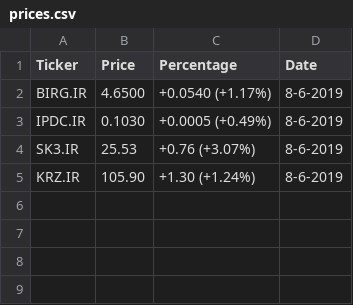
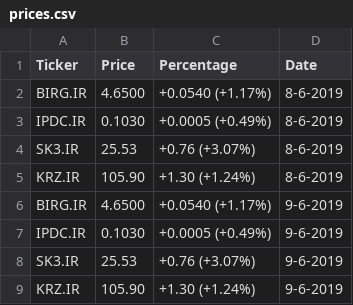
Before and after one commit to Miguelmargar/personal_practice, a CSV file: web scrapping/prices.csv, drawn as a sheet; the diff names each change by its address in the sheet, - before the commit and + after, or states it on an @@ line.

Commit message:
added 3rd div to index.html to show tickers and tried app.py to scrape

```diff
--- a/web scrapping/prices.csv
+++ b/web scrapping/prices.csv
+row 6: BIRG.IR | 4.6500 | +0.0540 (+1.17%) | 9-6-2019
+row 7: IPDC.IR | 0.1030 | +0.0005 (+0.49%) | 9-6-2019
+row 8: SK3.IR | 25.53 | +0.76 (+3.07%) | 9-6-2019
+row 9: KRZ.IR | 105.90 | +1.30 (+1.24%) | 9-6-2019
```
Also changed, not shown: 4 other files.
